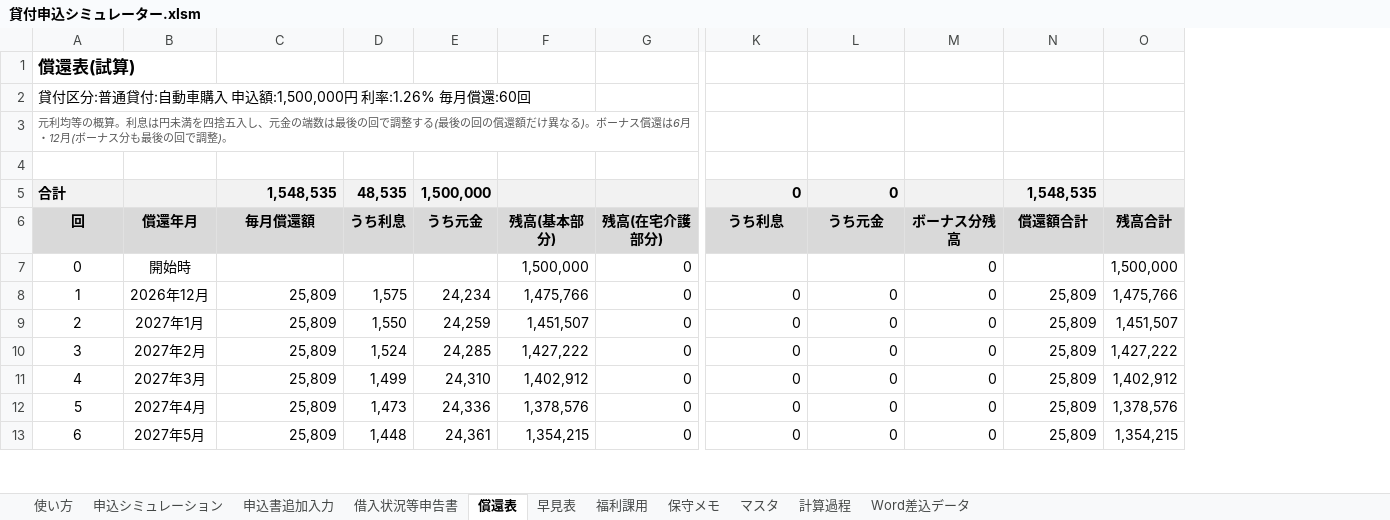
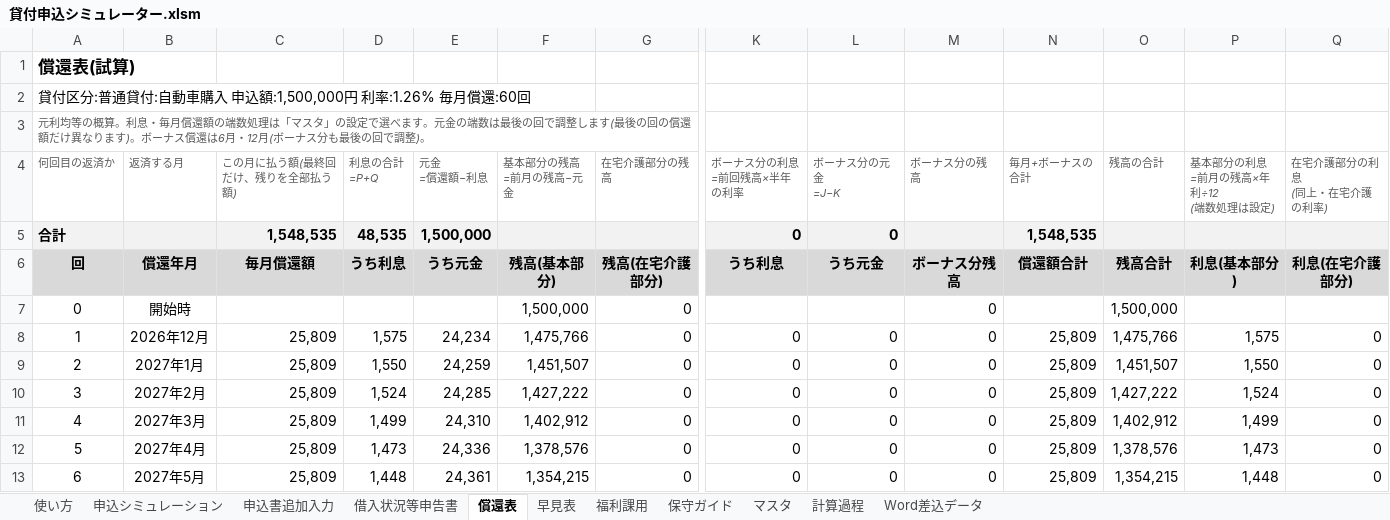
Before and after one commit to iidodo-com/iidodo, an Excel workbook: 貸付申込シミュレーター.xlsm, sheet 償還表, drawn as a sheet; only a part is shown, gaps mark what is left out; values as stored, in another font and other column widths than the file's, no borders; rows hold the shown columns only; ↵ is a line break in a cell; the diff names each change by its address in the sheet, - before the commit and + after, or states it on an @@ line.

```diff
--- a/貸付申込シミュレーター.xlsm (sheet 償還表)
+++ b/貸付申込シミュレーター.xlsm (sheet 償還表)
-sheet tab: 保守メモ
+sheet tab: 保守ガイド
+column P (基本部分の利息 =前月の残高×年利÷12 (端数処理は設定)), rows 6-13: 利息(基本部分) |  | 1,575 | 1,550 | 1,524 | 1,499 | 1,473 | 1,448
+column Q (在宅介護部分の利息 (同上・在宅介護の利率)), rows 6-13: 利息(在宅介護部分) |  | 0 | 0 | 0 | 0 | 0 | 0
-A3 (何回目の返済か): …算。利息は円未満を四捨五入し、元金の端数は最後の回で調整する(最後の回の償還額だけ異なる)。ボー…
+A3 (何回目の返済か): …算。利息・毎月償還額の端数処理は「マスタ」の設定で選べます。元金の端数は最後の回で調整します(最後の回の償還額だけ異なります)。ボー…
-row 4: (empty)
+row 4: 何回目の返済か | 返済する月 | この月に払う額(最終回だけ、残りを全部払う額) | 利息の合計 ↵ =P+Q | 元金 ↵ =償還額−利息 | 基本部分の残高 ↵ =前月の残高−元金 | 在宅介護部分の残高 | ボーナス分の利息 ↵ =前回残高×半年の利率 | ボーナス分の元金 ↵ =J−K | ボーナス分の残高 | 毎月+ボーナスの合計 | 残高の合計 | 基本部分の利息 ↵ =前月の残高×年利÷12 ↵ (端数処理は設定) | 在宅介護部分の利息 ↵ (同上・在宅介護の利率)
```
Also changed, not shown: sheet 保守ガイド, sheet 計算過程, sheet マスタ, sheet 使い方, formulas that keep their value.
